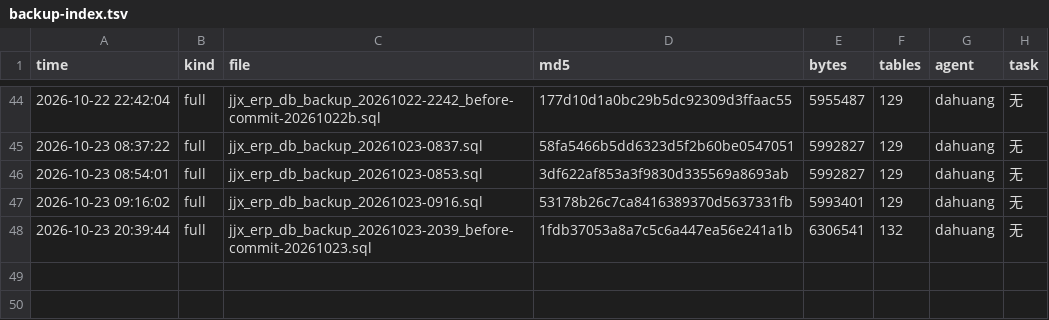
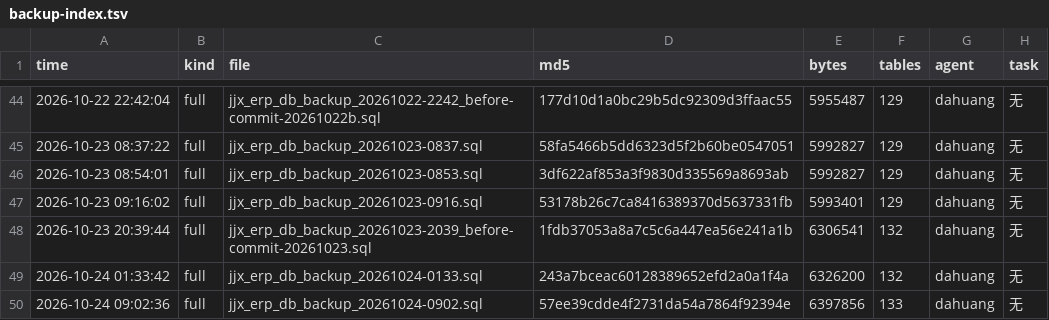
Before and after one commit to HelloLeoLyn/jjx, a TSV file: jjx-docs/sql/backups/backup-index.tsv, drawn as a sheet; only a part is shown, gaps mark what is left out.

```diff
--- a/jjx-docs/sql/backups/backup-index.tsv
+++ b/jjx-docs/sql/backups/backup-index.tsv
@@ -48 +48,3 @@ time	kind	file	md5	bytes	tables	agent	task
 2026-10-23 20:39:44	full	jjx_erp_db_backup_20261023-2039_before-commit-20261023.sql	1fdb37053a8a7c5c6a447ea56e241a1b	6306541	132	dahuang	无
+2026-10-24 01:33:42	full	jjx_erp_db_backup_20261024-0133.sql	243a7bceac60128389652efd2a0a1f4a	6326200	132	dahuang	无
+2026-10-24 09:02:36	full	jjx_erp_db_backup_20261024-0902.sql	57ee39cdde4f2731da54a7864f92394e	6397856	133	dahuang	无
```
Also changed, not shown: 2 other files.
